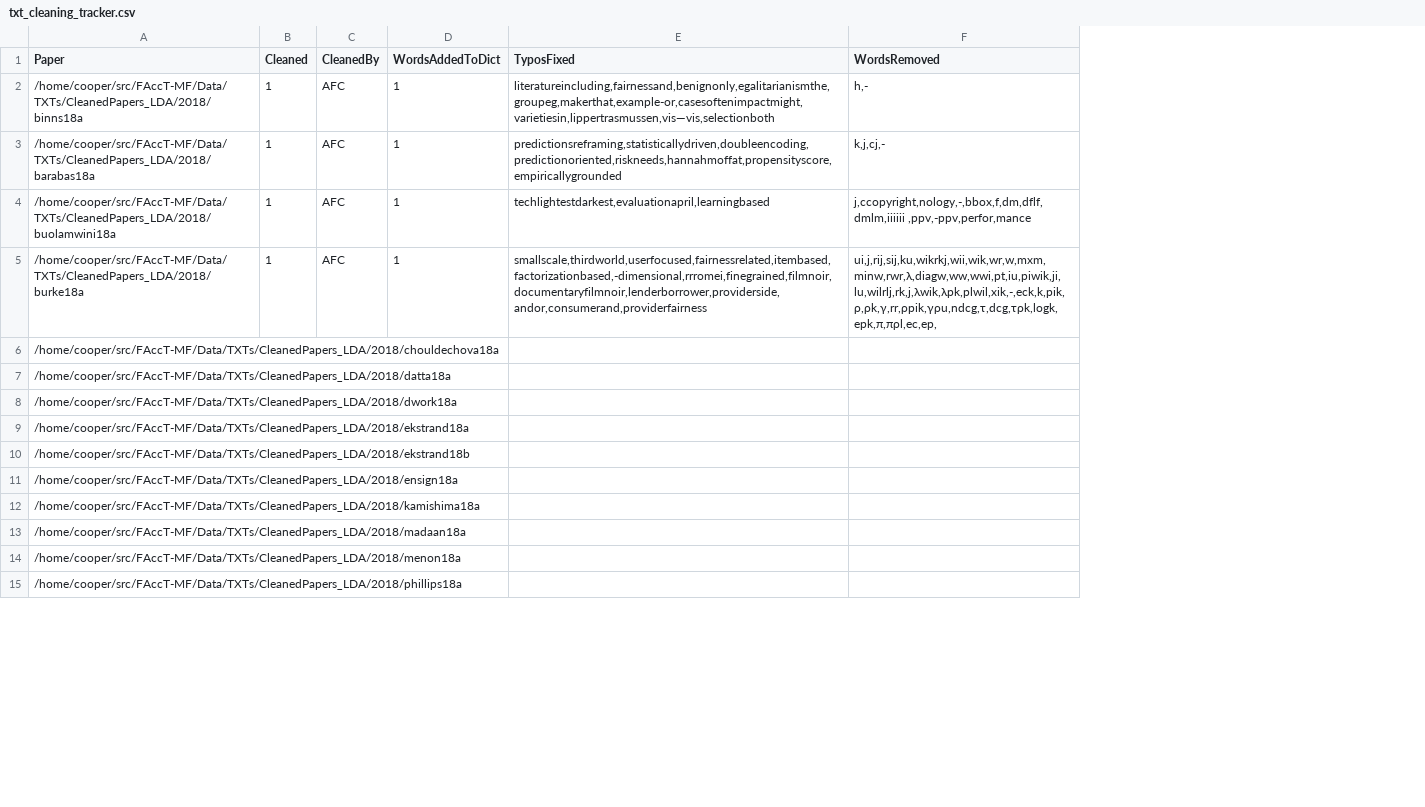
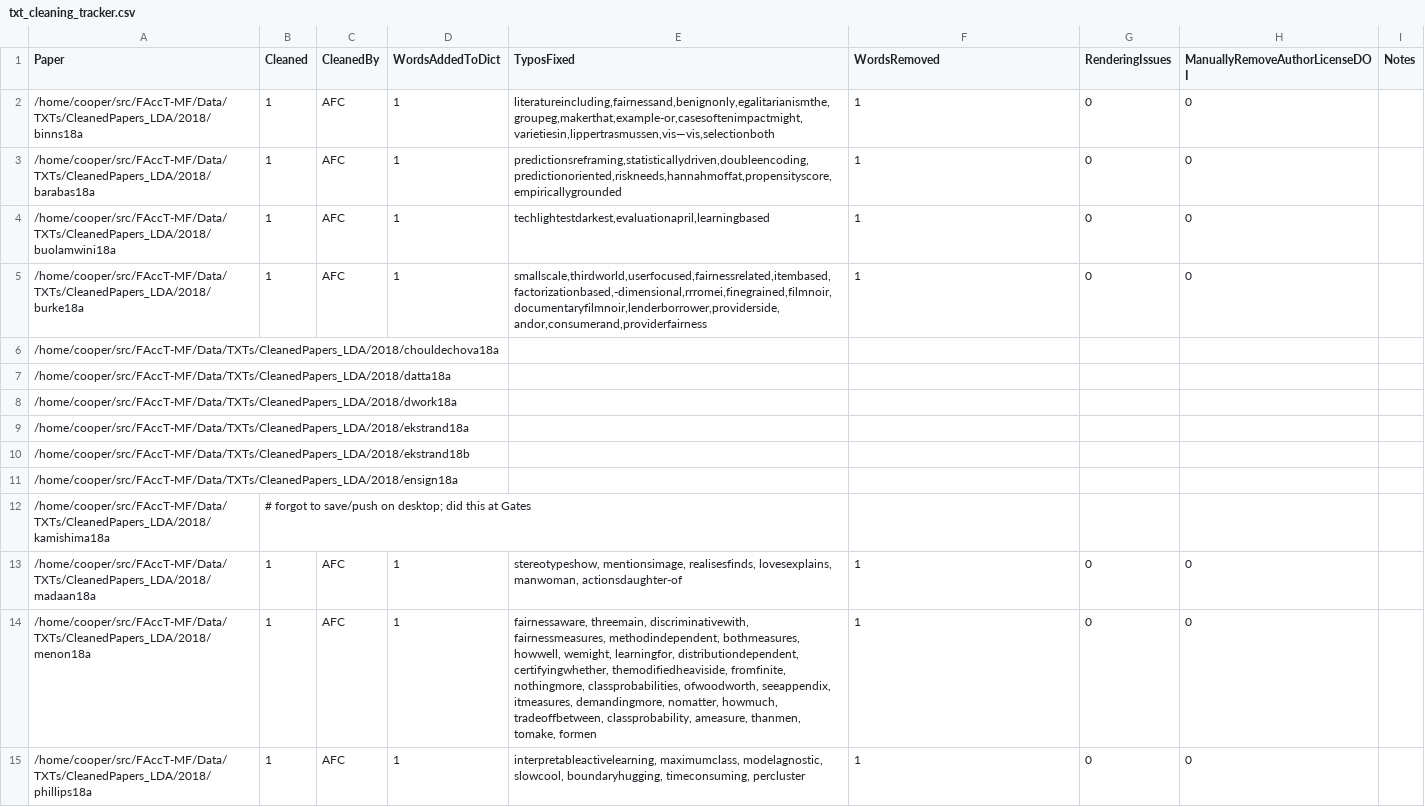
Before and after one commit to JainSameer06/FAccT-MF, a CSV file: src/lda-mallet/txt_cleaning_tracker.csv, drawn as a sheet; only a part is shown; the diff covers the shown part only; the diff names each change by its address in the sheet, - before the commit and + after, or states it on an @@ line.

```diff
--- a/src/lda-mallet/txt_cleaning_tracker.csv
+++ b/src/lda-mallet/txt_cleaning_tracker.csv
+column G (RenderingIssues), rows 2-15: 0 | 0 | 0 | 0 |  |  |  |  |  |  |  | 0 | 0 | 0
+column H (ManuallyRemoveAuthorLicenseDOI), rows 2-15: 0 | 0 | 0 | 0 |  |  |  |  |  |  |  | 0 | 0 | 0
+column I (Notes), empty
-F2 (WordsRemoved): h,-
+F2 (WordsRemoved): 1
-F3 (WordsRemoved): k,j,cj,-
+F3 (WordsRemoved): 1
-F4 (WordsRemoved): j,ccopyright,nology,-,bbox,f,dm,dflf,dmlm,iiiiii ,ppv,-ppv,perfor,mance
+F4 (WordsRemoved): 1
-F5 (WordsRemoved): ui,j,rij,sij,ku,wikrkj,wii,wik,wr,w,mxm,minw,rwr,λ,diagw,ww,wwi,pt,iu,piwik,ji,lu,wilrlj,rk,j,λwik,λpk,plwil,xik,-,eck,k,pik,ρ,ρk,γ,rr,ρpik,γρu,ndcg,τ,dcg,τρk,logk,epk,π,πρl,ec,ep,
+F5 (WordsRemoved): 1
-B12 (Cleaned): (empty)
+B12 (Cleaned): # forgot to save/push on desktop; did this at Gates
-B13:B15 (Cleaned): (empty)
+B13:B15 (Cleaned): 1
-C13:C15 (CleanedBy): (empty)
+C13:C15 (CleanedBy): AFC
-D13:D15 (WordsAddedToDict): (empty)
+D13:D15 (WordsAddedToDict): 1
-E13 (TyposFixed): (empty)
+E13 (TyposFixed): stereotypeshow, mentionsimage, realisesfinds, lovesexplains, manwoman, actionsdaughter-of
-F13:F15 (WordsRemoved): (empty)
+F13:F15 (WordsRemoved): 1
-E14 (TyposFixed): (empty)
+E14 (TyposFixed): fairnessaware, threemain, discriminativewith, fairnessmeasures, methodindependent, bothmeasures, howwell, wemight, learningfor, distributiondependent, certifyingwhether, themodifiedheaviside, fromfinite, nothingmore, classprobabilities, ofwoodworth, seeappendix, itmeasures, demandingmore, nomatter, howmuch, tradeoffbetween, classprobability, ameasure, thanmen, tomake, formen
-E15 (TyposFixed): (empty)
+E15 (TyposFixed): interpretableactivelearning, maximumclass, modelagnostic, slowcool, boundaryhugging, timeconsuming, percluster
```
Also changed, not shown: 38 added rows and 5 edited cells elsewhere in this file, 15 other files.
